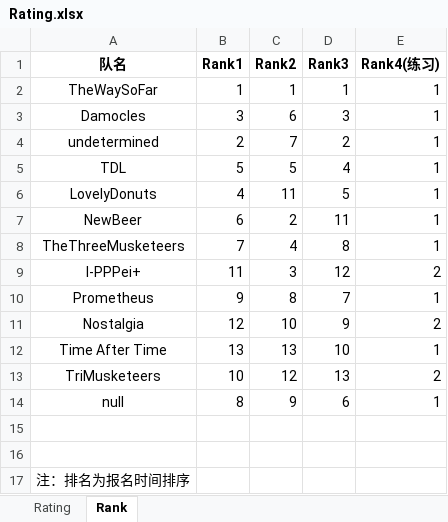
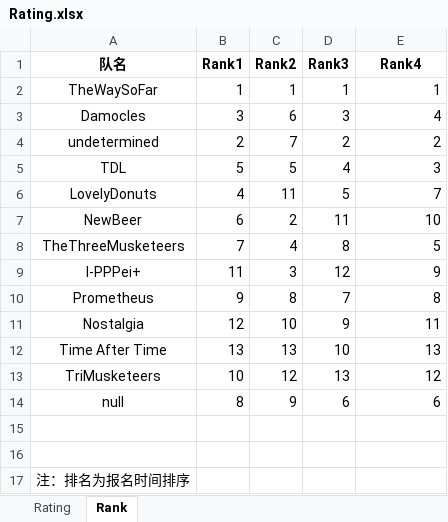
Before and after one commit to LiangMingyang/buaaicpc, an Excel workbook: public/excel/Rating.xlsx, sheet Rank, drawn as a sheet; values as stored, in another font and other column widths than the file's, no borders; the diff names each change by its address in the sheet, - before the commit and + after, or states it on an @@ line.

```diff
--- a/public/excel/Rating.xlsx (sheet Rank)
+++ b/public/excel/Rating.xlsx (sheet Rank)
-E1: Rank4(练习)
+E1: Rank4
-E3 (Rank4): 1
+E3 (Rank4): 4
-E4 (Rank4): 1
+E4 (Rank4): 2
-E5 (Rank4): 1
+E5 (Rank4): 3
-E6 (Rank4): 1
+E6 (Rank4): 7
-E7 (Rank4): 1
+E7 (Rank4): 10
-E8 (Rank4): 1
+E8 (Rank4): 5
-E9 (Rank4): 2
+E9 (Rank4): 9
-E10 (Rank4): 1
+E10 (Rank4): 8
-E11 (Rank4): 2
+E11 (Rank4): 11
-E12 (Rank4): 1
+E12 (Rank4): 13
-E13 (Rank4): 2
+E13 (Rank4): 12
-E14 (Rank4): 1
+E14 (Rank4): 6
```
Also changed, not shown: sheet Rating, 3 other files.
